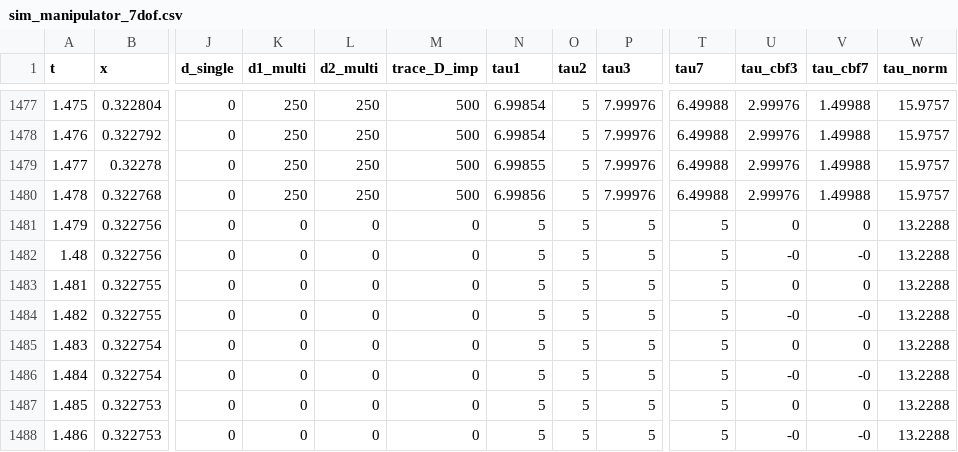
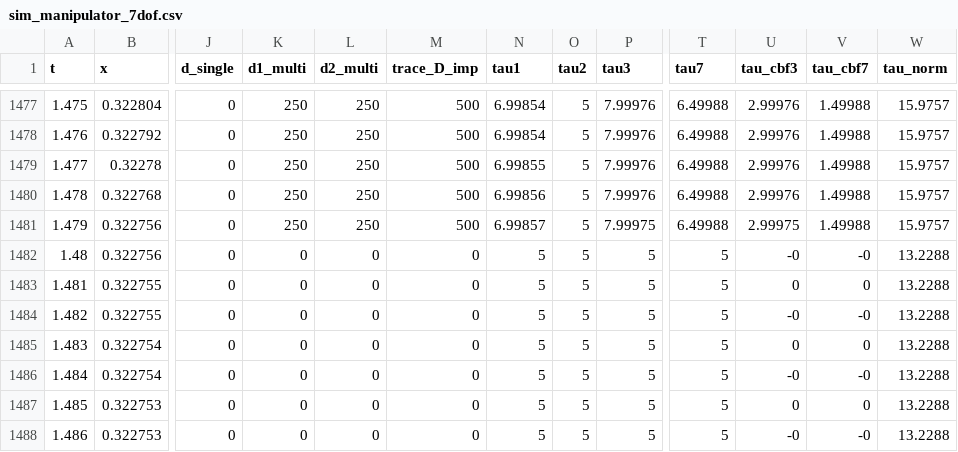
Before and after one commit to fedep999/cbf_kinteach, a CSV file: damping_cbf_controller/examples/csv/sim_manipulator_7dof.csv, drawn as a sheet; only a part is shown, gaps mark what is left out; the diff names each change by its address in the sheet, - before the commit and + after, or states it on an @@ line.

```diff
--- a/damping_cbf_controller/examples/csv/sim_manipulator_7dof.csv
+++ b/damping_cbf_controller/examples/csv/sim_manipulator_7dof.csv
-K1481 (d1_multi): 0
+K1481 (d1_multi): 250
-L1481 (d2_multi): 0
+L1481 (d2_multi): 250
-M1481 (trace_D_imp): 0
+M1481 (trace_D_imp): 500
-N1481 (tau1): 5
+N1481 (tau1): 6.99857
-P1481 (tau3): 5
+P1481 (tau3): 7.99975
-T1481 (tau7): 5
+T1481 (tau7): 6.49988
-U1481 (tau_cbf3): 0
+U1481 (tau_cbf3): 2.99975
-V1481 (tau_cbf7): 0
+V1481 (tau_cbf7): 1.49988
-W1481 (tau_norm): 13.2288
+W1481 (tau_norm): 15.9757
```
Also changed, not shown: damping_cbf_controller/examples/csv/sim_entry_speeds.csv, damping_cbf_controller/examples/csv/sim_profiles.csv, 30 other files.
